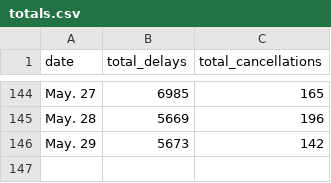
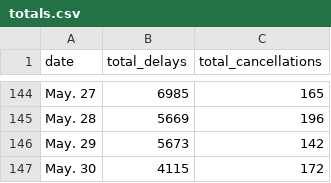
Before and after one commit to susiewebb/airline-delays, a CSV file: toupdate/totals.csv, drawn as a sheet; only a part is shown, gaps mark what is left out.

```diff
--- a/toupdate/totals.csv
+++ b/toupdate/totals.csv
@@ -146 +146,2 @@ May. 28,  5669,  196
 May. 29,  5673,  142
+May. 30,  4115,  172
```
Also changed, not shown: toupdate/airline_canceled.csv, toupdate/airline_canceled_per.csv, 2 other files.
